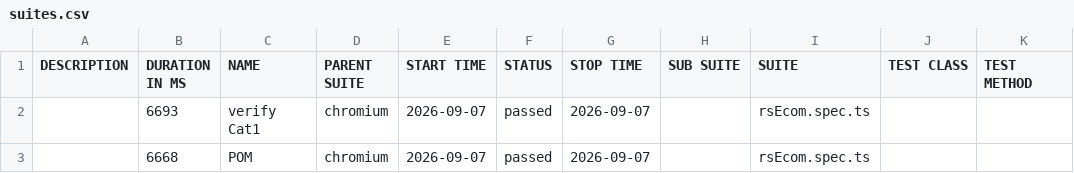
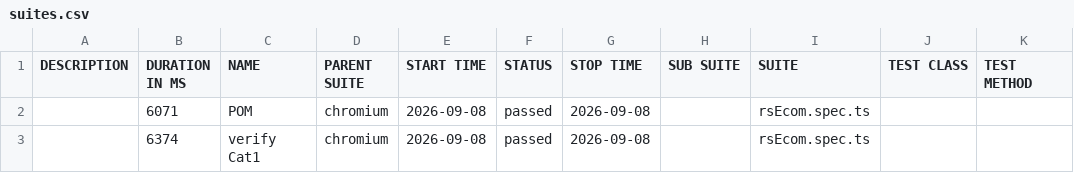
Before and after one commit to MohanaPriyaThiru/TCT-JUN-PTS, a CSV file: data/suites.csv, drawn as a sheet.

```diff
--- a/data/suites.csv
+++ b/data/suites.csv
@@ -1,3 +1,3 @@
 "DESCRIPTION","DURATION IN MS","NAME","PARENT SUITE","START TIME","STATUS","STOP TIME","SUB SUITE","SUITE","TEST CLASS","TEST METHOD"
-"","6693","verify Cat1","chromium","2026-09-07","passed","2026-09-07","","rsEcom.spec.ts","",""
-"","6668","POM","chromium","2026-09-07","passed","2026-09-07","","rsEcom.spec.ts","",""
+"","6071","POM","chromium","2026-09-08","passed","2026-09-08","","rsEcom.spec.ts","",""
+"","6374","verify Cat1","chromium","2026-09-08","passed","2026-09-08","","rsEcom.spec.ts","",""
```
Also changed, not shown: 25 other files.
